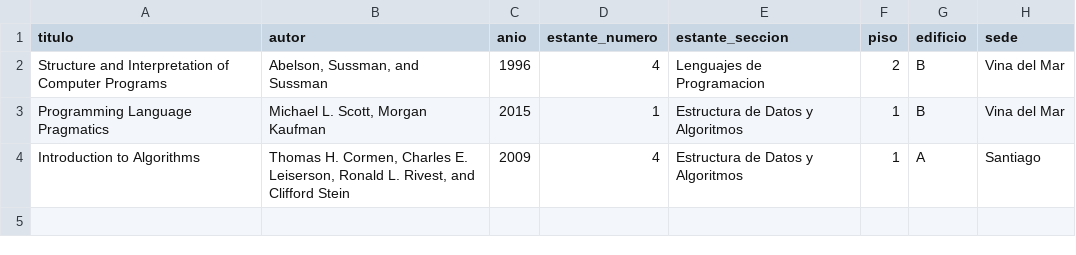
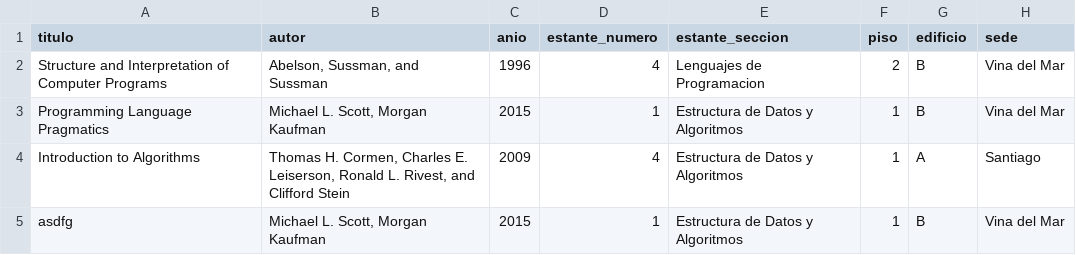
Before and after one commit to YggrYergen/tarea2, a CSV file: biblioteca.csv, drawn as a sheet; the diff names each change by its address in the sheet, - before the commit and + after, or states it on an @@ line.

Commit message:
BuscarLibro, editar titulo, autor y año listo

```diff
--- a/biblioteca.csv
+++ b/biblioteca.csv
+row 5: asdfg | Michael L. Scott, Morgan Kaufman | 2015 | 1 | Estructura de Datos y Algoritmos | 1 | B | Vina del Mar
```
Also changed, not shown: 8 other files.
